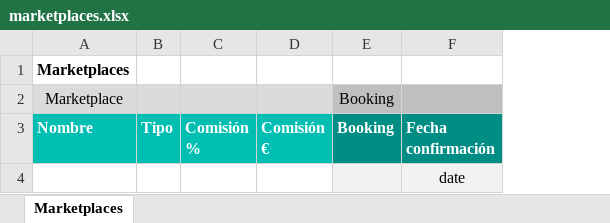
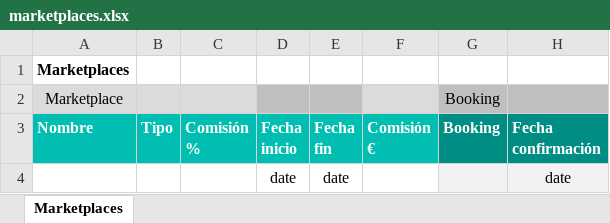
Before and after one commit to alejandro-andre/cotown-back, an Excel workbook: app/templates/report/marketplaces.xlsx, sheet Marketplaces, drawn as a sheet; only a part is shown; values as stored, in another font and other column widths than the file's, no borders; conditional formats not drawn; the diff names each change by its address in the sheet, - before the commit and + after, or states it on an @@ line.

Commit message:
Marketplaces report

```diff
--- a/app/templates/report/marketplaces.xlsx (sheet Marketplaces)
+++ b/app/templates/report/marketplaces.xlsx (sheet Marketplaces)
+column D (Fecha inicio), row 4: date
+column E (Fecha fin), row 4: date
```
Also changed, not shown: formulas that keep their value, 2 other files.
